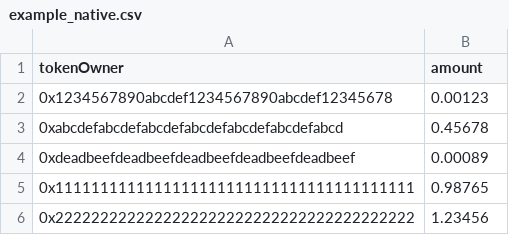
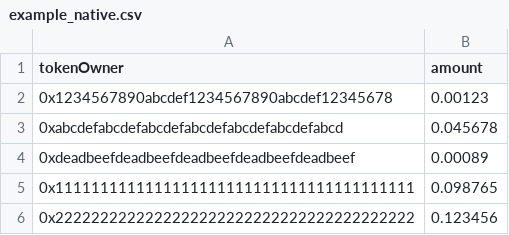
Before and after one commit to DistributedCollective/Sovryn-smart-contracts, a CSV file: scripts/externalData/example_native.csv, drawn as a sheet.

```diff
--- a/scripts/externalData/example_native.csv
+++ b/scripts/externalData/example_native.csv
@@ -2,5 +2,5 @@ tokenOwner,amount
 0x1234567890abcdef1234567890abcdef12345678,0.00123
-0xabcdefabcdefabcdefabcdefabcdefabcdefabcd,0.45678
+0xabcdefabcdefabcdefabcdefabcdefabcdefabcd,0.045678
 0xdeadbeefdeadbeefdeadbeefdeadbeefdeadbeef,0.00089
-0x1111111111111111111111111111111111111111,0.98765
-0x2222222222222222222222222222222222222222,1.23456
+0x1111111111111111111111111111111111111111,0.098765
+0x2222222222222222222222222222222222222222,0.123456
```
Also changed, not shown: 2 other files.
